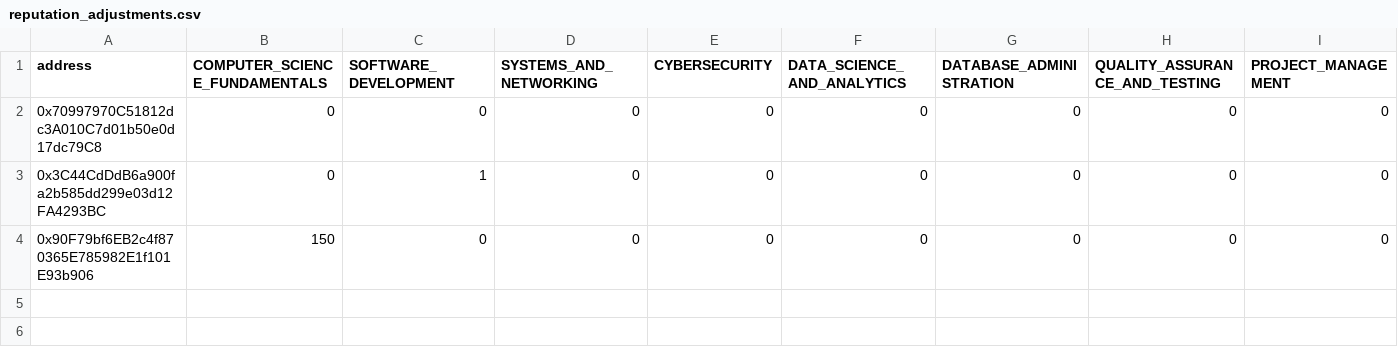
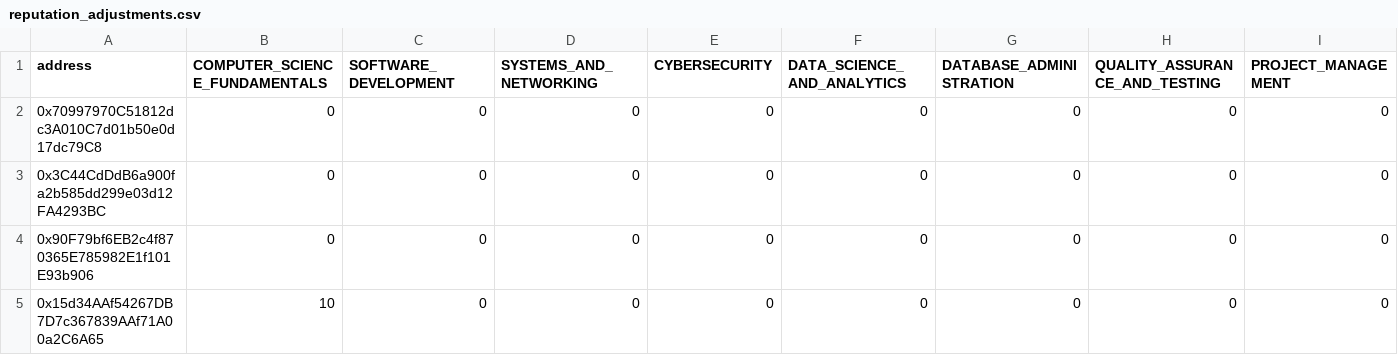
Before and after one commit to SkillChain-The-Reputation-System/skillchain, a CSV file: backend/scripts/reputation_adjustments.csv, drawn as a sheet; only a part is shown; rows hold the shown columns only; the diff names each change by its address in the sheet, - before the commit and + after, or states it on an @@ line.

Commit message:
SC-26: feat: implement user roles and permissions management, add role requirements retrieval from RoleManager contract, and create UserRoles component for profile view

```diff
--- a/backend/scripts/reputation_adjustments.csv
+++ b/backend/scripts/reputation_adjustments.csv
-C3 (SOFTWARE_DEVELOPMENT): 1
+C3 (SOFTWARE_DEVELOPMENT): 0
-B4 (COMPUTER_SCIENCE_FUNDAMENTALS): 150
+B4 (COMPUTER_SCIENCE_FUNDAMENTALS): 0
+row 5: 0x15d34AAf54267DB7D7c367839AAf71A00a2C6A65 | 10 | 0 | 0 | 0 | 0 | 0 | 0 | 0
```
Also changed, not shown: 6 other files.
